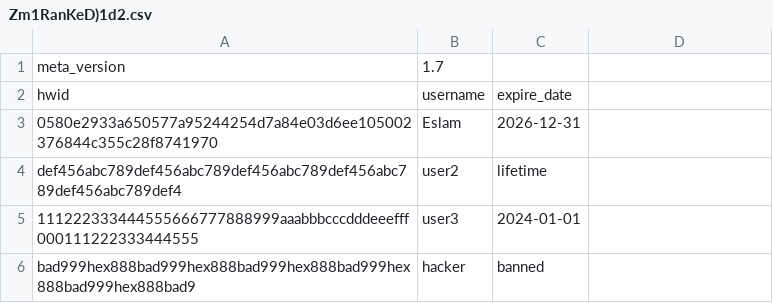
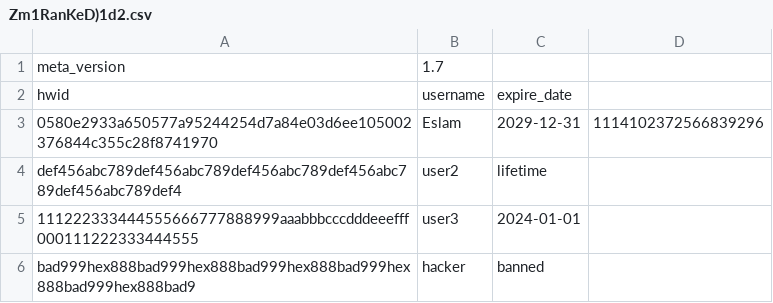
Before and after one commit to Rabe33/A-9g-L-z-7V-u-Q1Rp-E3m-W-Xs0Y-k_Tj-Md4oBn-Cf-haJZ-N5bt6lG2D-iqH-8cSU-xKvrIewOA-yP-.-, a CSV file: Zm1RanKeD)1d2.csv, drawn as a sheet.

Commit message:
Update Zm1RanKeD)1d2.csv

```diff
--- a/Zm1RanKeD)1d2.csv
+++ b/Zm1RanKeD)1d2.csv
@@ -2,3 +2,3 @@ meta_version,1.7
 hwid,username,expire_date
-0580e2933a650577a95244254d7a84e03d6ee105002376844c355c28f8741970,Eslam,2026-12-31
+0580e2933a650577a95244254d7a84e03d6ee105002376844c355c28f8741970,Eslam,2029-12-31,1114102372566839296
 def456abc789def456abc789def456abc789def456abc789def456abc789def4,user2,lifetime
```
